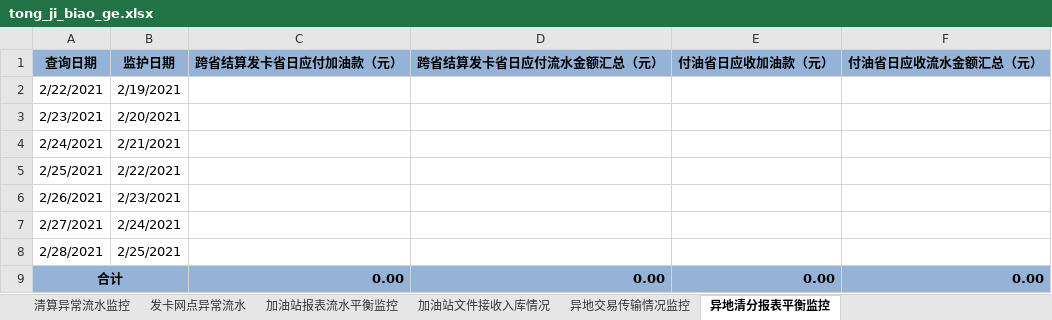
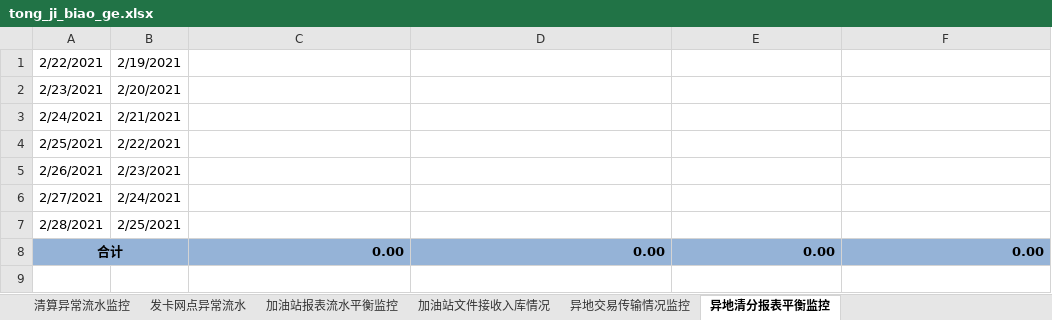
Before and after one commit to Mz427/excel_python, an Excel workbook: tong_ji_biao_ge.xlsx, sheet 异地清分报表平衡监控, drawn as a sheet; values as stored, in another font and other column widths than the file's, no borders; the diff names each change by its address in the sheet, - before the commit and + after, or states it on an @@ line.

```diff
--- a/tong_ji_biao_ge.xlsx (sheet 异地清分报表平衡监控)
+++ b/tong_ji_biao_ge.xlsx (sheet 异地清分报表平衡监控)
-row 1: 查询日期 | 监护日期 | 跨省结算发卡省日应付加油款（元） | 跨省结算发卡省日应付流水金额汇总（元） | 付油省日应收加油款（元） | 付油省日应收流水金额汇总（元）
```
Also changed, not shown: sheet 清算异常流水监控, sheet 发卡网点异常流水, sheet 加油站报表流水平衡监控, sheet 加油站文件接收入库情况, sheet 异地交易传输情况监控, 1 other file.
